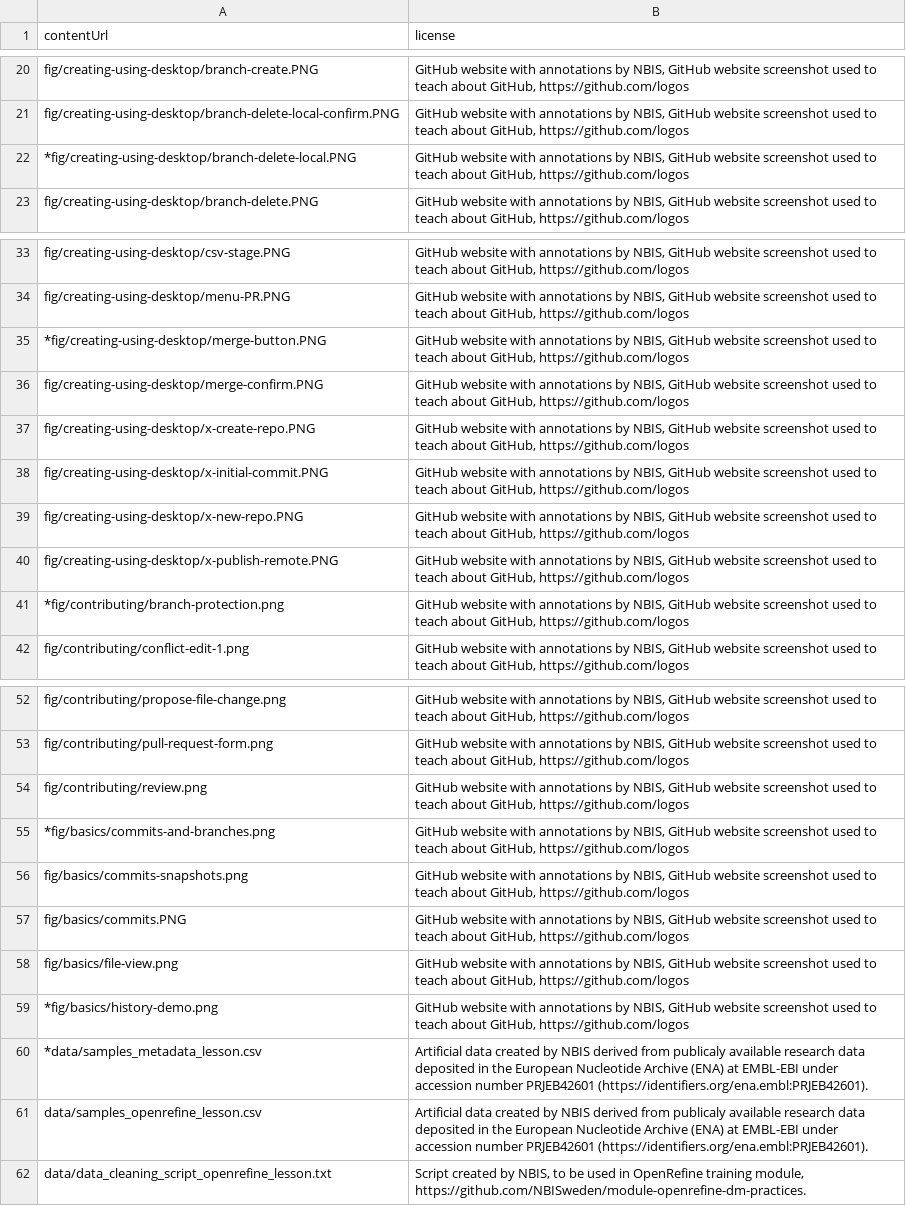
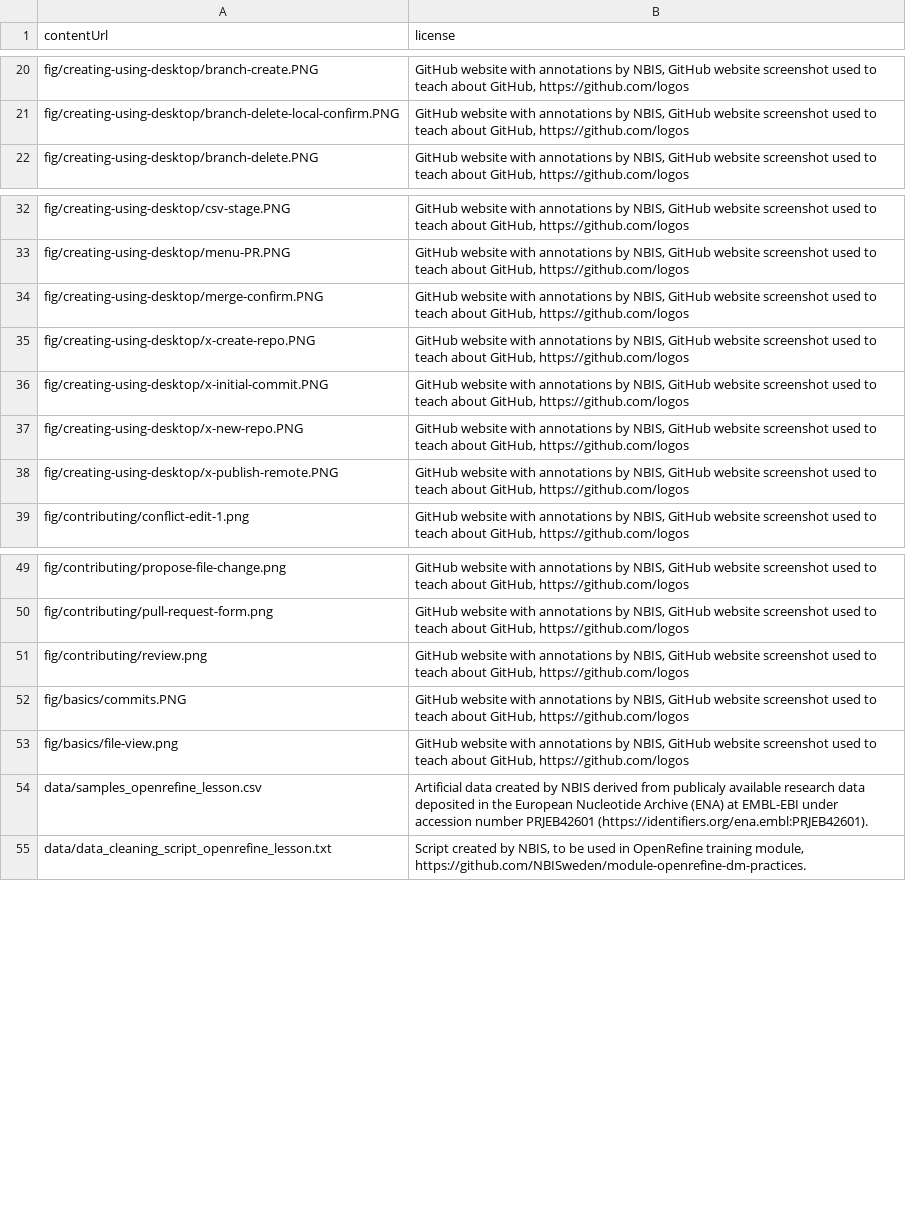
Before and after one commit to wna-se/workshop-versioning, a TSV file: _data/licensing.tsv, drawn as a sheet; only a part is shown, gaps mark what is left out.

```diff
--- a/_data/licensing.tsv
+++ b/_data/licensing.tsv
@@ -21,3 +21,2 @@ fig/creating-using-desktop/branch-create.PNG	GitHub website with annotations by
 fig/creating-using-desktop/branch-delete-local-confirm.PNG	GitHub website with annotations by NBIS, GitHub website screenshot used to teach about GitHub, https://github.com/logos
-*fig/creating-using-desktop/branch-delete-local.PNG	GitHub website with annotations by NBIS, GitHub website screenshot used to teach about GitHub, https://github.com/logos
 fig/creating-using-desktop/branch-delete.PNG	GitHub website with annotations by NBIS, GitHub website screenshot used to teach about GitHub, https://github.com/logos
@@ -34,3 +33,2 @@ fig/creating-using-desktop/csv-stage.PNG	GitHub website with annotations by NBIS
 fig/creating-using-desktop/menu-PR.PNG	GitHub website with annotations by NBIS, GitHub website screenshot used to teach about GitHub, https://github.com/logos
-*fig/creating-using-desktop/merge-button.PNG	GitHub website with annotations by NBIS, GitHub website screenshot used to teach about GitHub, https://github.com/logos
 fig/creating-using-desktop/merge-confirm.PNG	GitHub website with annotations by NBIS, GitHub website screenshot used to teach about GitHub, https://github.com/logos
@@ -40,3 +38,2 @@ fig/creating-using-desktop/x-new-repo.PNG	GitHub website with annotations by NBI
 fig/creating-using-desktop/x-publish-remote.PNG	GitHub website with annotations by NBIS, GitHub website screenshot used to teach about GitHub, https://github.com/logos
-*fig/contributing/branch-protection.png	GitHub website with annotations by NBIS, GitHub website screenshot used to teach about GitHub, https://github.com/logos
 fig/contributing/conflict-edit-1.png	GitHub website with annotations by NBIS, GitHub website screenshot used to teach about GitHub, https://github.com/logos
@@ -54,8 +51,4 @@ fig/contributing/pull-request-form.png	GitHub website with annotations by NBIS,
 fig/contributing/review.png	GitHub website with annotations by NBIS, GitHub website screenshot used to teach about GitHub, https://github.com/logos
-*fig/basics/commits-and-branches.png	GitHub website with annotations by NBIS, GitHub website screenshot used to teach about GitHub, https://github.com/logos
-fig/basics/commits-snapshots.png	GitHub website with annotations by NBIS, GitHub website screenshot used to teach about GitHub, https://github.com/logos
 fig/basics/commits.PNG	GitHub website with annotations by NBIS, GitHub website screenshot used to teach about GitHub, https://github.com/logos
 fig/basics/file-view.png	GitHub website with annotations by NBIS, GitHub website screenshot used to teach about GitHub, https://github.com/logos
-*fig/basics/history-demo.png	GitHub website with annotations by NBIS, GitHub website screenshot used to teach about GitHub, https://github.com/logos
-*data/samples_metadata_lesson.csv	Artificial data created by NBIS derived from publicaly available research data deposited in the European Nucleotide Archive (ENA) at EMBL-EBI under accession number PRJEB42601 (https://identifiers.org/ena.embl:PRJEB42601).
 data/samples_openrefine_lesson.csv	Artificial data created by NBIS derived from publicaly available research data deposited in the European Nucleotide Archive (ENA) at EMBL-EBI under accession number PRJEB42601 (https://identifiers.org/ena.embl:PRJEB42601).
```
Also changed, not shown: 17 other files.
